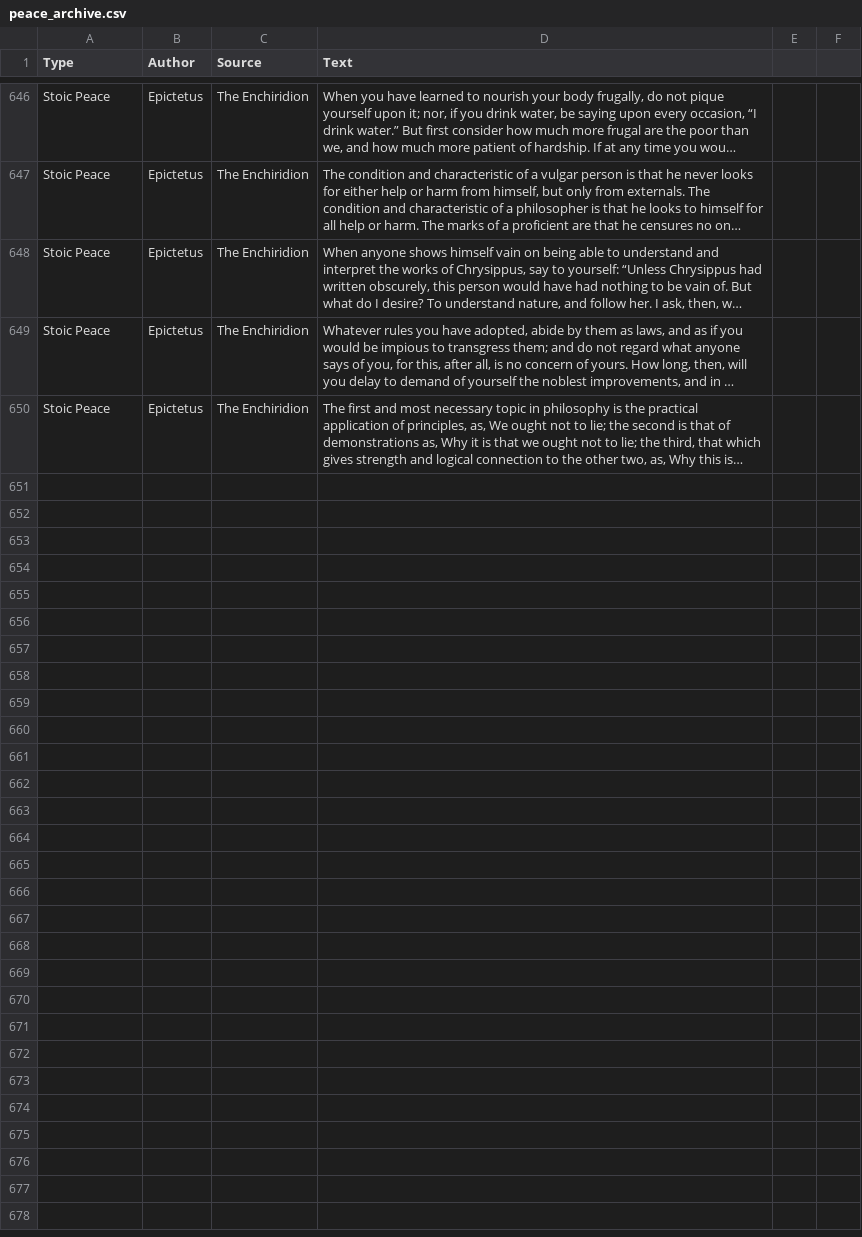
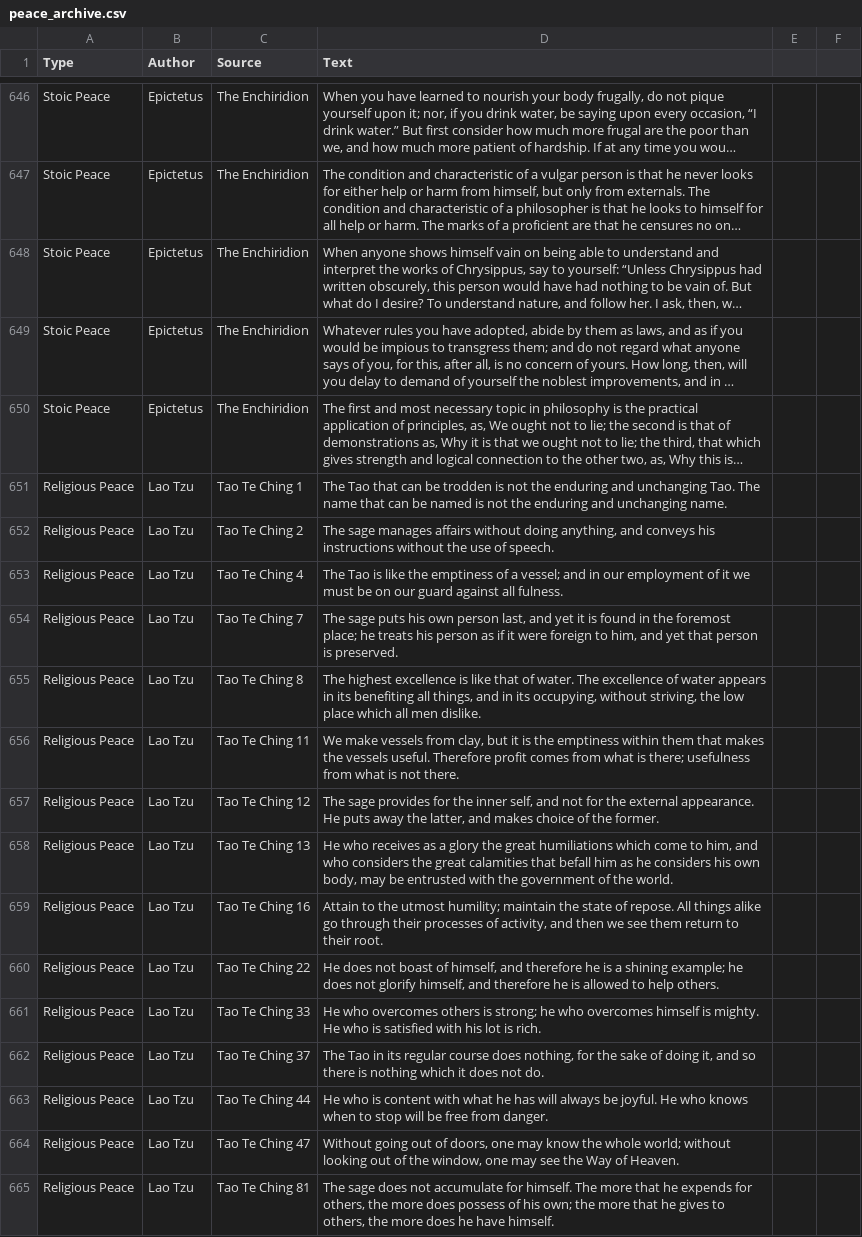
Before and after one commit to legiounius/memento-mori, a CSV file: client/public/peace_archive.csv, drawn as a sheet; only a part is shown, gaps mark what is left out; long unchanged cells end in …; the diff names each change by its address in the sheet, - before the commit and + after, or states it on an @@ line.

```diff
--- a/client/public/peace_archive.csv
+++ b/client/public/peace_archive.csv
+row 651: Religious Peace | Lao Tzu | Tao Te Ching 1 | The Tao that can be trodden is not the enduring and unchanging Tao. The name that can be named is not the enduring and unchanging name.
+row 652: Religious Peace | Lao Tzu | Tao Te Ching 2 | The sage manages affairs without doing anything, and conveys his instructions without the use of speech.
+row 653: Religious Peace | Lao Tzu | Tao Te Ching 4 | The Tao is like the emptiness of a vessel; and in our employment of it we must be on our guard against all fulness.
+row 654: Religious Peace | Lao Tzu | Tao Te Ching 7 | The sage puts his own person last, and yet it is found in the foremost place; he treats his person as if it were foreign to him, and yet that person is preserved.
+row 655: Religious Peace | Lao Tzu | Tao Te Ching 8 | The highest excellence is like that of water. The excellence of water appears in its benefiting all things, and in its occupying, without striving, the low place which all men dislike.
+row 656: Religious Peace | Lao Tzu | Tao Te Ching 11 | We make vessels from clay, but it is the emptiness within them that makes the vessels useful. Therefore profit comes from what is there; usefulness from what is not there.
+row 657: Religious Peace | Lao Tzu | Tao Te Ching 12 | The sage provides for the inner self, and not for the external appearance. He puts away the latter, and makes choice of the former.
+row 658: Religious Peace | Lao Tzu | Tao Te Ching 13 | He who receives as a glory the great humiliations which come to him, and who considers the great calamities that befall him as he considers his own body, may be entrusted with the government of the world.
+row 659: Religious Peace | Lao Tzu | Tao Te Ching 16 | Attain to the utmost humility; maintain the state of repose. All things alike go through their processes of activity, and then we see them return to their root.
+row 660: Religious Peace | Lao Tzu | Tao Te Ching 22 | He does not boast of himself, and therefore he is a shining example; he does not glorify himself, and therefore he is allowed to help others.
+row 661: Religious Peace | Lao Tzu | Tao Te Ching 33 | He who overcomes others is strong; he who overcomes himself is mighty. He who is satisfied with his lot is rich.
+row 662: Religious Peace | Lao Tzu | Tao Te Ching 37 | The Tao in its regular course does nothing, for the sake of doing it, and so there is nothing which it does not do.
+row 663: Religious Peace | Lao Tzu | Tao Te Ching 44 | He who is content with what he has will always be joyful. He who knows when to stop will be free from danger.
+row 664: Religious Peace | Lao Tzu | Tao Te Ching 47 | Without going out of doors, one may know the whole world; without looking out of the window, one may see the Way of Heaven.
+row 665: Religious Peace | Lao Tzu | Tao Te Ching 81 | The sage does not accumulate for himself. The more that he expends for others, the more does possess of his own; the more that he gives to others, the more does he have himself.
```
Also changed, not shown: 1 other file.
